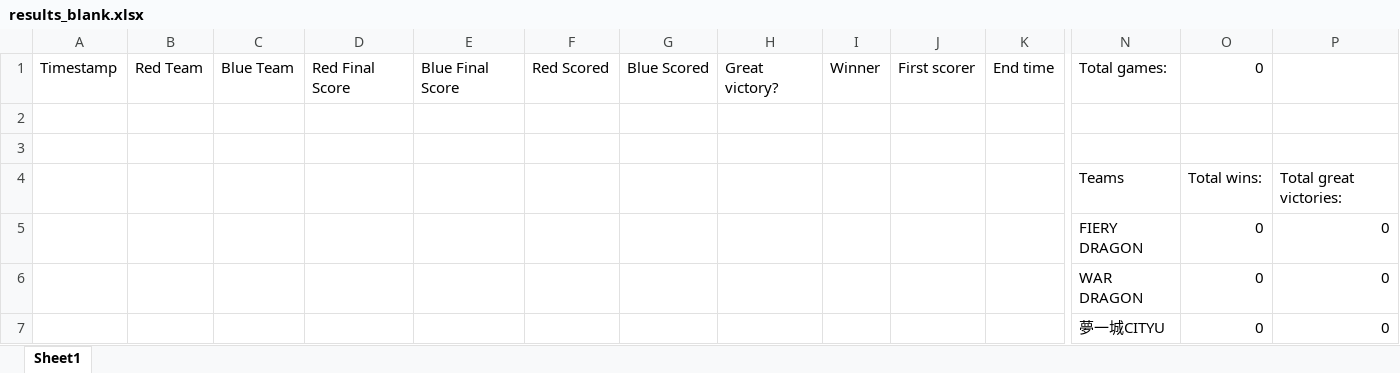
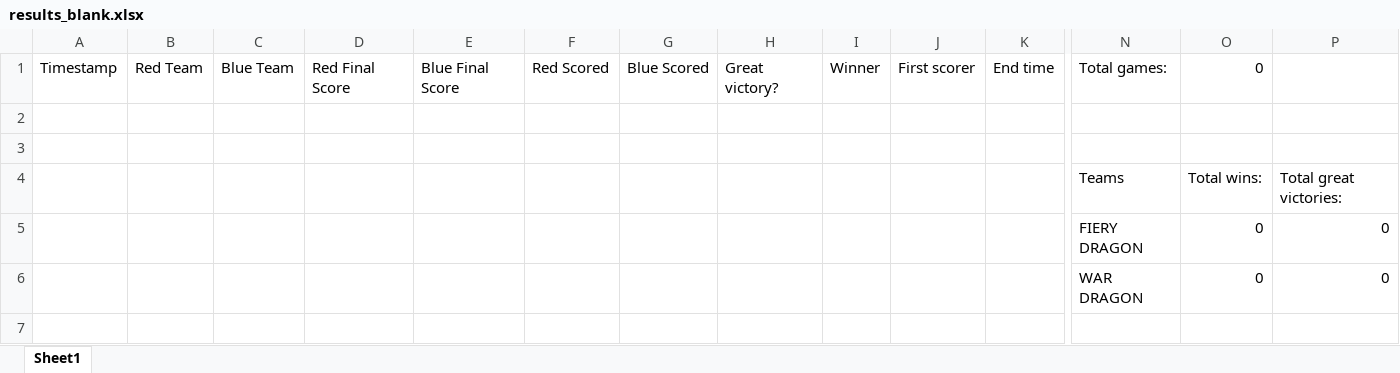
Before and after one commit to nc108x/2023-scoreboard, an Excel workbook: src/results_blank.xlsx, sheet Sheet1, drawn as a sheet; only a part is shown, gaps mark what is left out; values as stored, in another font and other column widths than the file's, no borders; rows hold the shown columns only; the diff names each change by its address in the sheet, - before the commit and + after, or states it on an @@ line.

Commit message:
Update blank excel

```diff
--- a/src/results_blank.xlsx (sheet Sheet1)
+++ b/src/results_blank.xlsx (sheet Sheet1)
-row 7:  |  |  |  |  |  |  |  |  |  |  | 夢一城CITYU | 0 | 0
```
